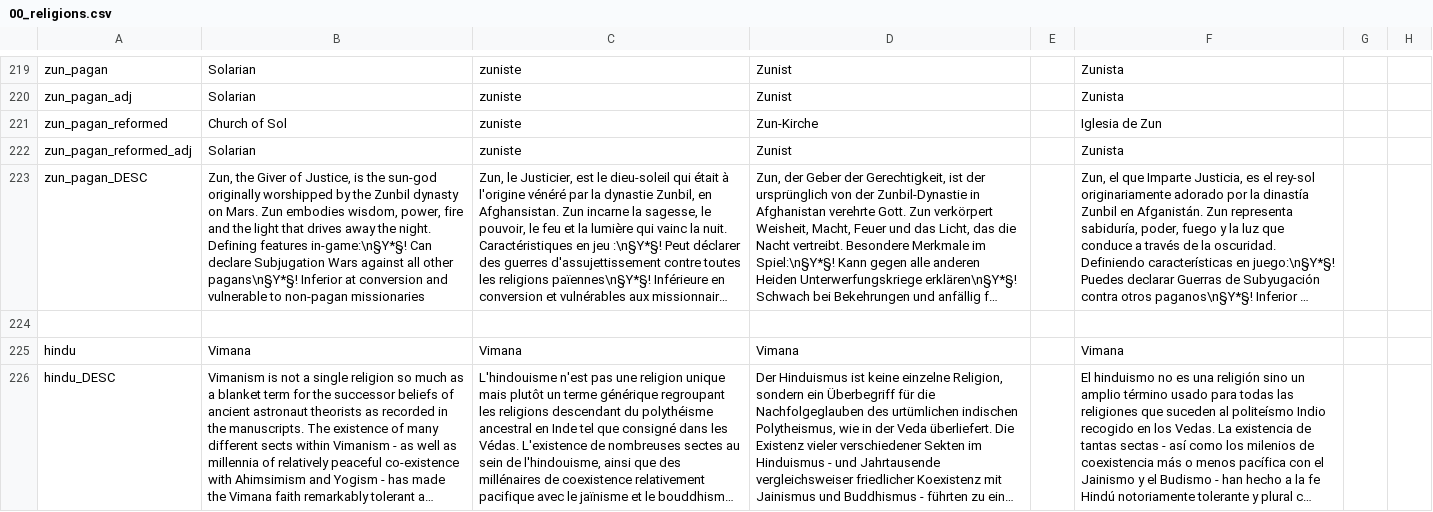
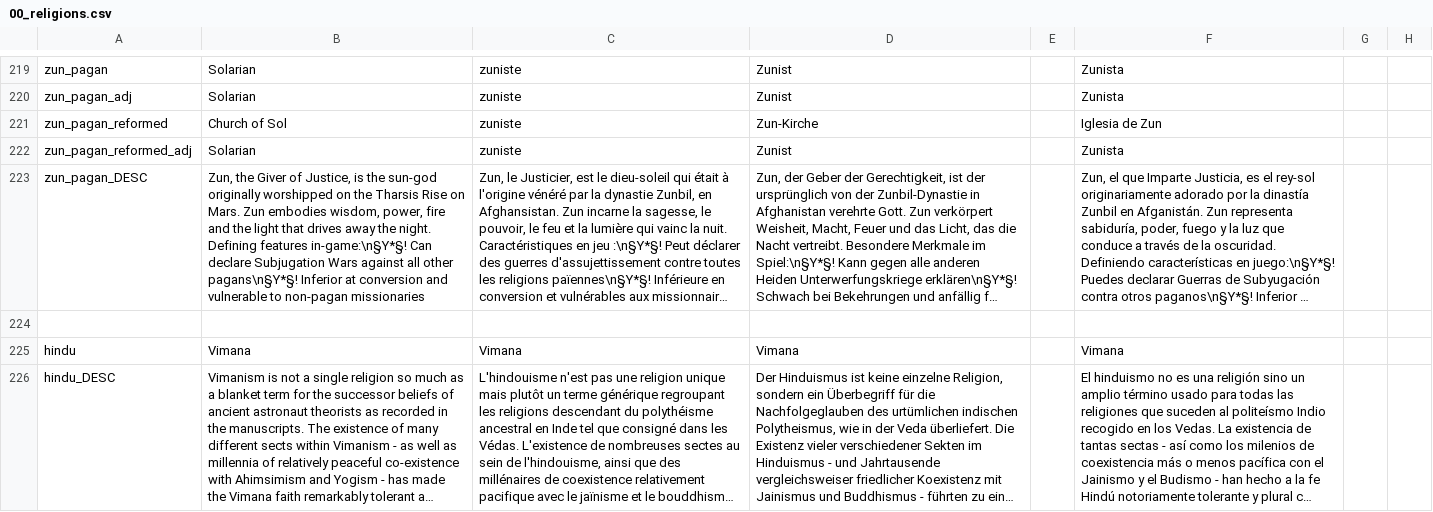
Before and after one commit to Zombaxx/MiddleMars, a CSV file: Middle Mars/localisation/00_religions.csv, drawn as a sheet; only a part is shown, gaps mark what is left out; long unchanged cells end in …; the diff names each change by its address in the sheet, - before the commit and + after, or states it on an @@ line.

```diff
--- a/Middle Mars/localisation/00_religions.csv
+++ b/Middle Mars/localisation/00_religions.csv
-B223: …originally worshipped by the Zunbil dynasty on Mars.…
+B223: …originally worshipped on the Tharsis Rise on Mars.…
```
Also changed, not shown: 1 other file.
